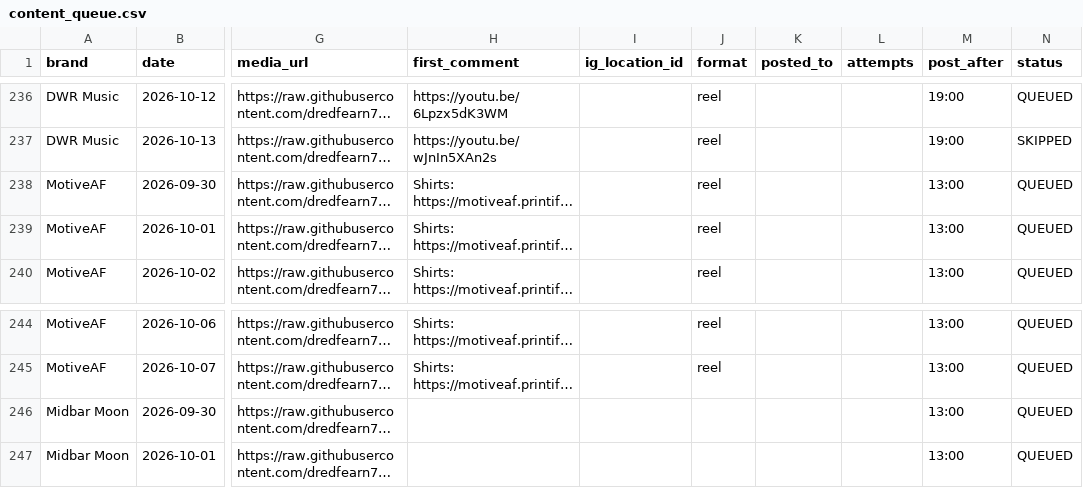
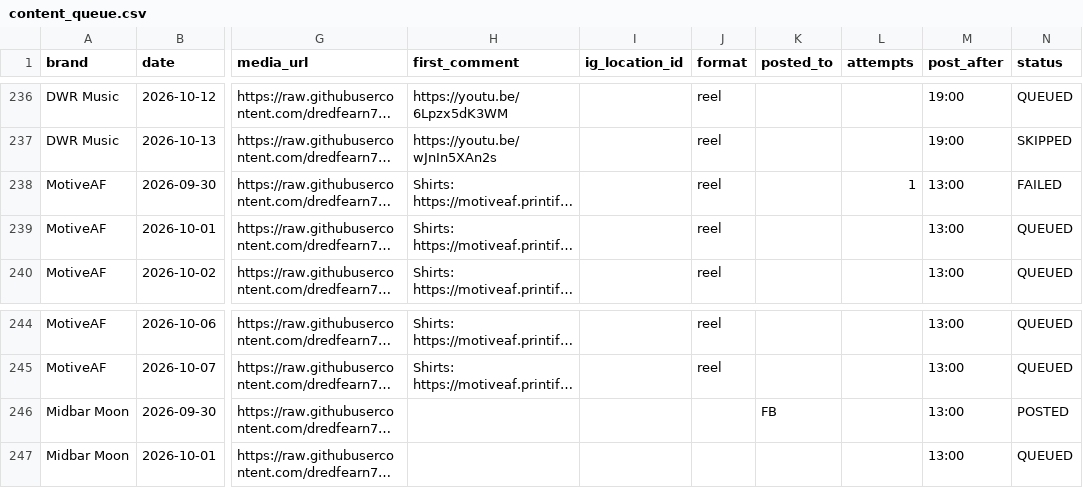
Before and after one commit to dredfearn74-star/dwr-music-bot, a CSV file: content_queue.csv, drawn as a sheet; only a part is shown, gaps mark what is left out; long unchanged cells end in …; the diff names each change by its address in the sheet, - before the commit and + after, or states it on an @@ line.

```diff
--- a/content_queue.csv
+++ b/content_queue.csv
-L238 (attempts): (empty)
+L238 (attempts): 1
-N238 (status): QUEUED
+N238 (status): FAILED
-K246 (posted_to): (empty)
+K246 (posted_to): FB
-N246 (status): QUEUED
+N246 (status): POSTED
```
Also changed, not shown: 2 other files.
